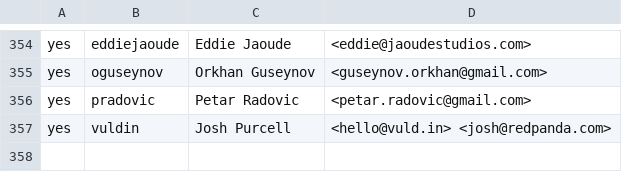
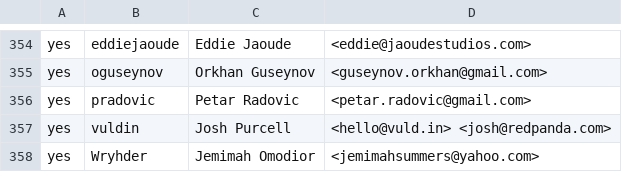
Before and after one commit to build-trust/ockam, a CSV file: .github/CONTRIBUTORS.csv, drawn as a sheet; only a part is shown, gaps mark what is left out; the diff names each change by its address in the sheet, - before the commit and + after, or states it on an @@ line.

Commit message:
chore: accept cla

```diff
--- a/.github/CONTRIBUTORS.csv
+++ b/.github/CONTRIBUTORS.csv
+row 358: yes | Wryhder | Jemimah Omodior | <jemimahsummers@yahoo.com>
```
